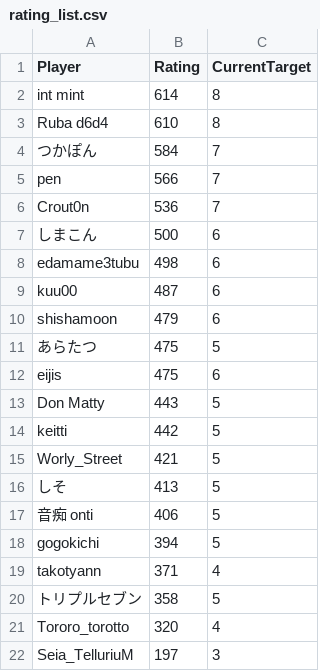
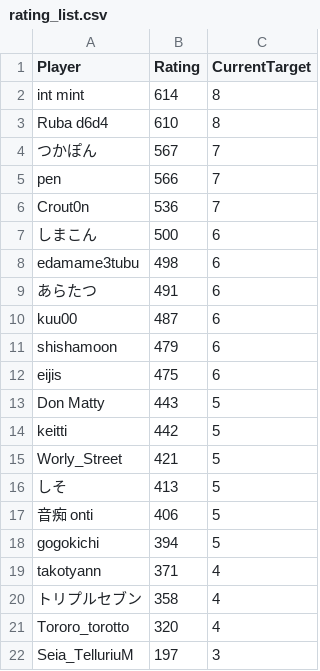
Before and after one commit to eijis-pan/CaromFargoRanking, a CSV file: src/CaromFargoRanking/data/rating_list.csv, drawn as a sheet.

Commit message:
GitHub Actions から差分を Push

```diff
--- a/src/CaromFargoRanking/data/rating_list.csv
+++ b/src/CaromFargoRanking/data/rating_list.csv
@@ -3,3 +3,3 @@
 "Ruba d6d4","610","8"
-"つかぽん","584","7"
+"つかぽん","567","7"
 "pen","566","7"
@@ -8,5 +8,5 @@
 "edamame3tubu","498","6"
+"あらたつ","491","6"
 "kuu00","487","6"
 "shishamoon","479","6"
-"あらたつ","475","5"
 "eijis","475","6"
@@ -19,3 +19,3 @@
 "takotyann","371","4"
-"トリプルセブン","358","5"
+"トリプルセブン","358","4"
 "Tororo_torotto","320","4"
```
